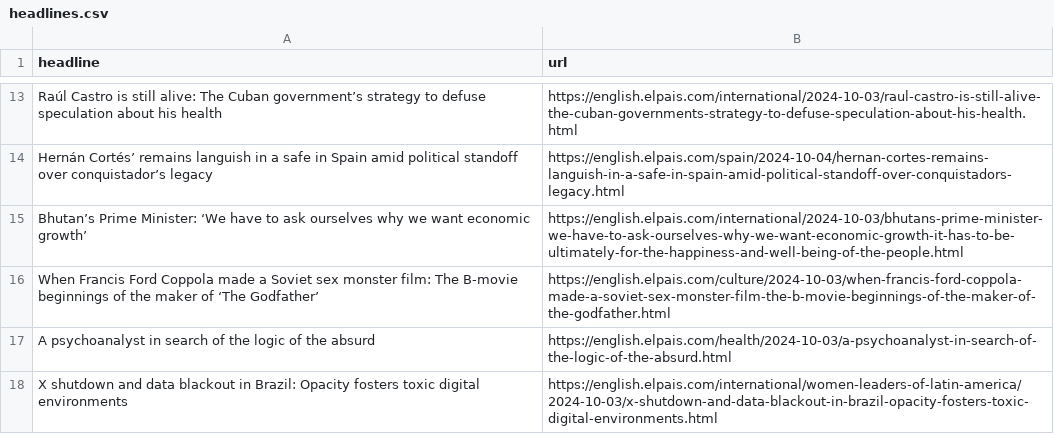
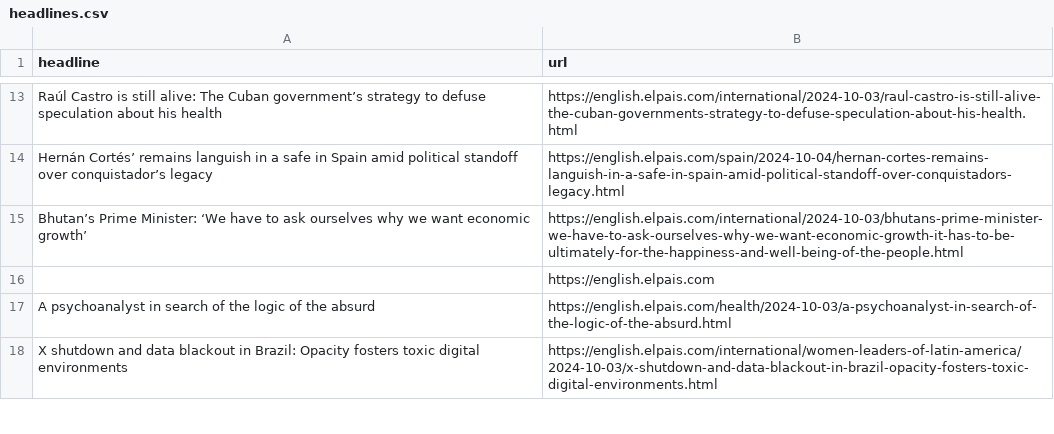
Before and after one commit to jsoma/el-pais-autoscraper, a CSV file: headlines.csv, drawn as a sheet; only a part is shown, gaps mark what is left out.

```diff
--- a/headlines.csv
+++ b/headlines.csv
@@ -15,3 +15,3 @@ Hernán Cortés’ remains languish in a safe in Spain amid political standoff o
 Bhutan’s Prime Minister: ‘We have to ask ourselves why we want economic growth’,https://english.elpais.com/international/2024-10-03/bhutans-prime-minister-we-have-to-ask-ourselves-why-we-want-economic-growth-it-has-to-be-ultimately-for-the-happiness-and-well-being-of-the-people.html
-When Francis Ford Coppola made a Soviet sex monster film: The B-movie beginnings of the maker of ‘The Godfather’,https://english.elpais.com/culture/2024-10-03/when-francis-ford-coppola-made-a-soviet-sex-monster-film-the-b-movie-beginnings-of-the-maker-of-the-godfather.html
+,https://english.elpais.com
 A psychoanalyst in search of the logic of the absurd,https://english.elpais.com/health/2024-10-03/a-psychoanalyst-in-search-of-the-logic-of-the-absurd.html
```
